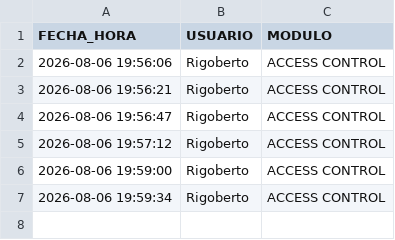
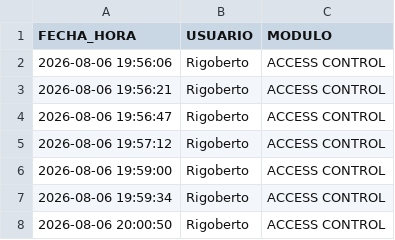
Before and after one commit to RH2026/nexion, a CSV file: auditoria_accesos.csv, drawn as a sheet.

Commit message:
Registro de acceso de Rigoberto al módulo ACCESS CONTROL

```diff
--- a/auditoria_accesos.csv
+++ b/auditoria_accesos.csv
@@ -7 +7,2 @@ FECHA_HORA,USUARIO,MODULO
 2026-08-06 19:59:34,Rigoberto,ACCESS CONTROL
+2026-08-06 20:00:50,Rigoberto,ACCESS CONTROL
```
